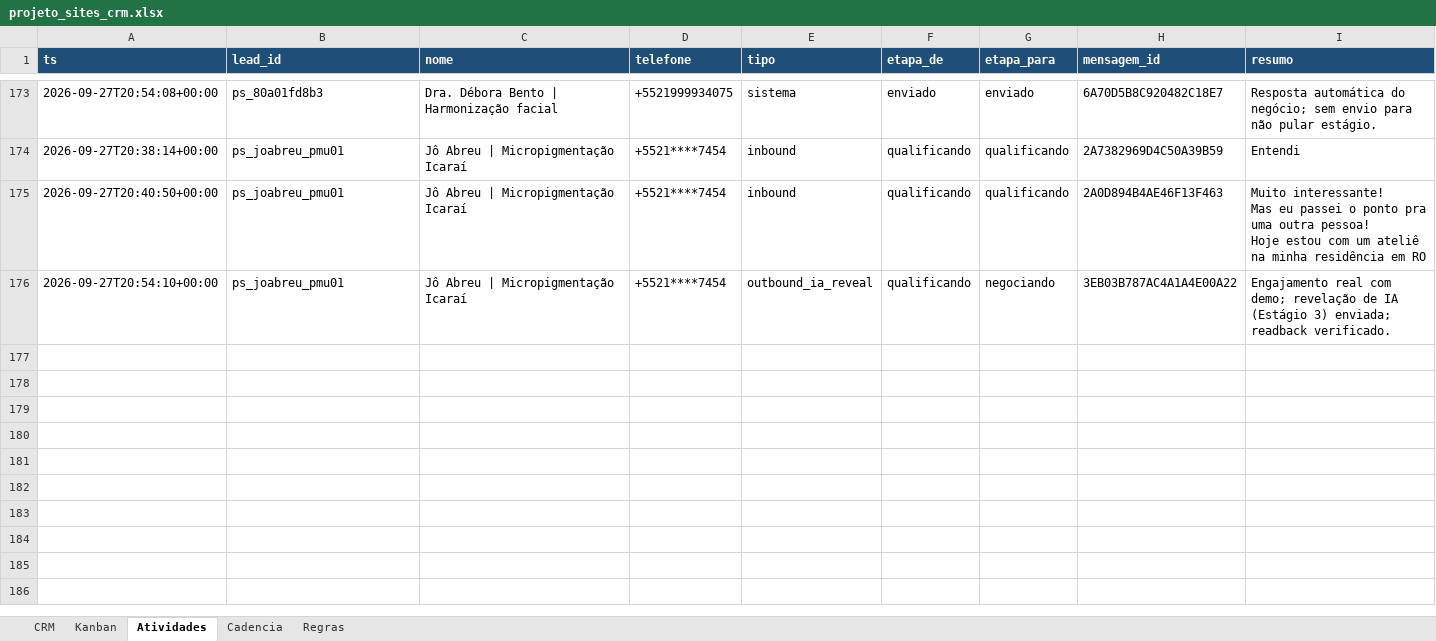
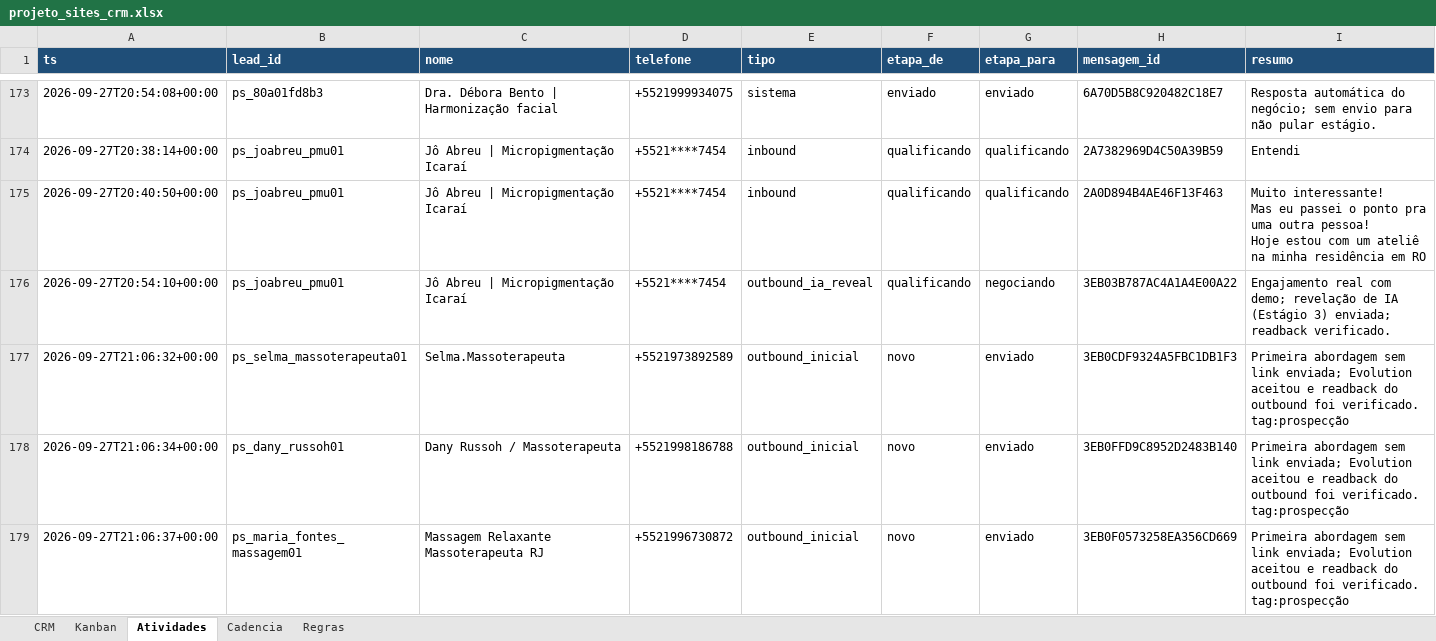
Before and after one commit to hlreboques-oss/projeto-sites-demos, an Excel workbook: projeto_sites_crm.xlsx, sheet Atividades, drawn as a sheet; only a part is shown, gaps mark what is left out; values as stored, in another font and other column widths than the file's, no borders; rows hold the shown columns only; the diff names each change by its address in the sheet, - before the commit and + after, or states it on an @@ line.

```diff
--- a/projeto_sites_crm.xlsx (sheet Atividades)
+++ b/projeto_sites_crm.xlsx (sheet Atividades)
+row 177: 2026-09-27T21:06:32+00:00 | ps_selma_massoterapeuta01 | Selma.Massoterapeuta | +5521973892589 | outbound_inicial | novo | enviado | 3EB0CDF9324A5FBC1DB1F3 | Primeira abordagem sem link enviada; Evolution aceitou e readback do outbound foi verificado. tag:prospecção
+row 178: 2026-09-27T21:06:34+00:00 | ps_dany_russoh01 | Dany Russoh / Massoterapeuta | +5521998186788 | outbound_inicial | novo | enviado | 3EB0FFD9C8952D2483B140 | Primeira abordagem sem link enviada; Evolution aceitou e readback do outbound foi verificado. tag:prospecção
+row 179: 2026-09-27T21:06:37+00:00 | ps_maria_fontes_massagem01 | Massagem Relaxante Massoterapeuta RJ | +5521996730872 | outbound_inicial | novo | enviado | 3EB0F0573258EA356CD669 | Primeira abordagem sem link enviada; Evolution aceitou e readback do outbound foi verificado. tag:prospecção
```
Also changed, not shown: sheet CRM, 2 other files.
